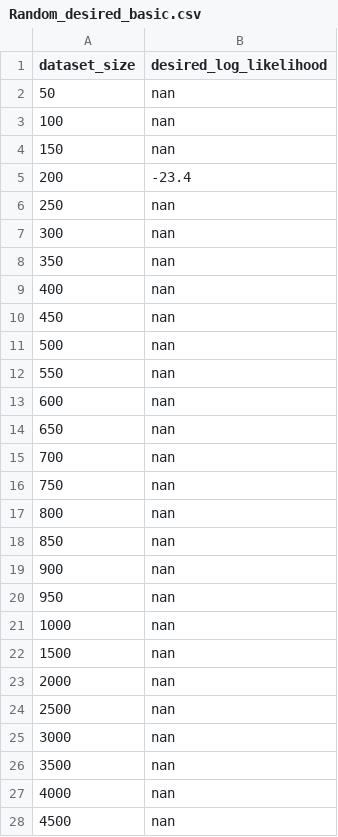
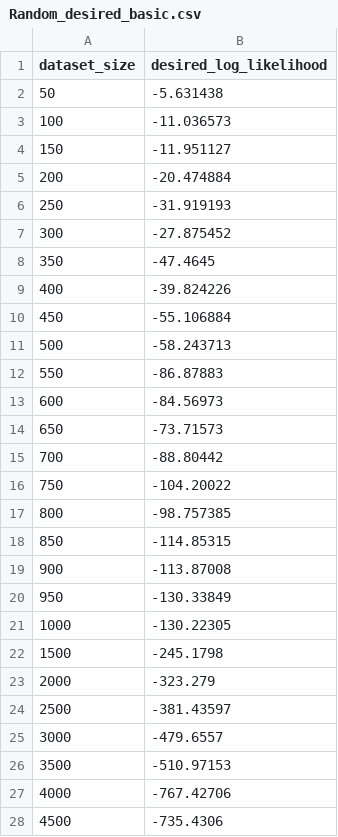
Before and after one commit to Zach-schwark/Honours-Research, a CSV file: Cross_Validation_outputs/Desired_Log_Likelihoods/Random_desired_basic.csv, drawn as a sheet; only a part is shown; the diff covers the shown part only.

```diff
--- a/Cross_Validation_outputs/Desired_Log_Likelihoods/Random_desired_basic.csv
+++ b/Cross_Validation_outputs/Desired_Log_Likelihoods/Random_desired_basic.csv
@@ -1,28 +1,28 @@
 dataset_size,desired_log_likelihood
-50,nan
-100,nan
-150,nan
-200,-23.4
-250,nan
-300,nan
-350,nan
-400,nan
-450,nan
-500,nan
-550,nan
-600,nan
-650,nan
-700,nan
-750,nan
-800,nan
-850,nan
-900,nan
-950,nan
-1000,nan
-1500,nan
-2000,nan
-2500,nan
-3000,nan
-3500,nan
-4000,nan
-4500,nan
+50,-5.631438
+100,-11.036573
+150,-11.951127
+200,-20.474884
+250,-31.919193
+300,-27.875452
+350,-47.4645
+400,-39.824226
+450,-55.106884
+500,-58.243713
+550,-86.87883
+600,-84.56973
+650,-73.71573
+700,-88.80442
+750,-104.20022
+800,-98.757385
+850,-114.85315
+900,-113.87008
+950,-130.33849
+1000,-130.22305
+1500,-245.1798
+2000,-323.279
+2500,-381.43597
+3000,-479.6557
+3500,-510.97153
+4000,-767.42706
+4500,-735.4306
```
Also changed, not shown: 24 added rows and 6 edited cells elsewhere in this file, Cross_Validation_outputs/Desired_Log_Likelihoods/BIC_desired_basic.csv, Cross_Validation_outputs/Full_Log_Likelihoods/BDs_full.csv, 43 other files.
